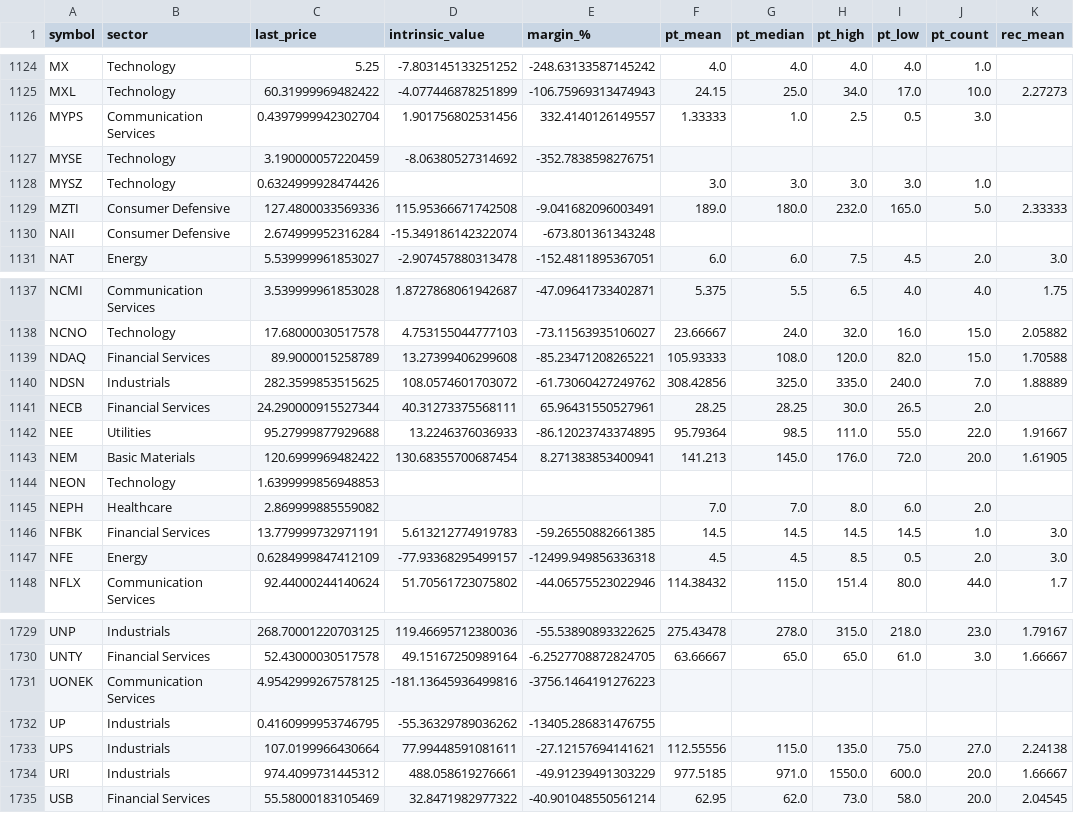
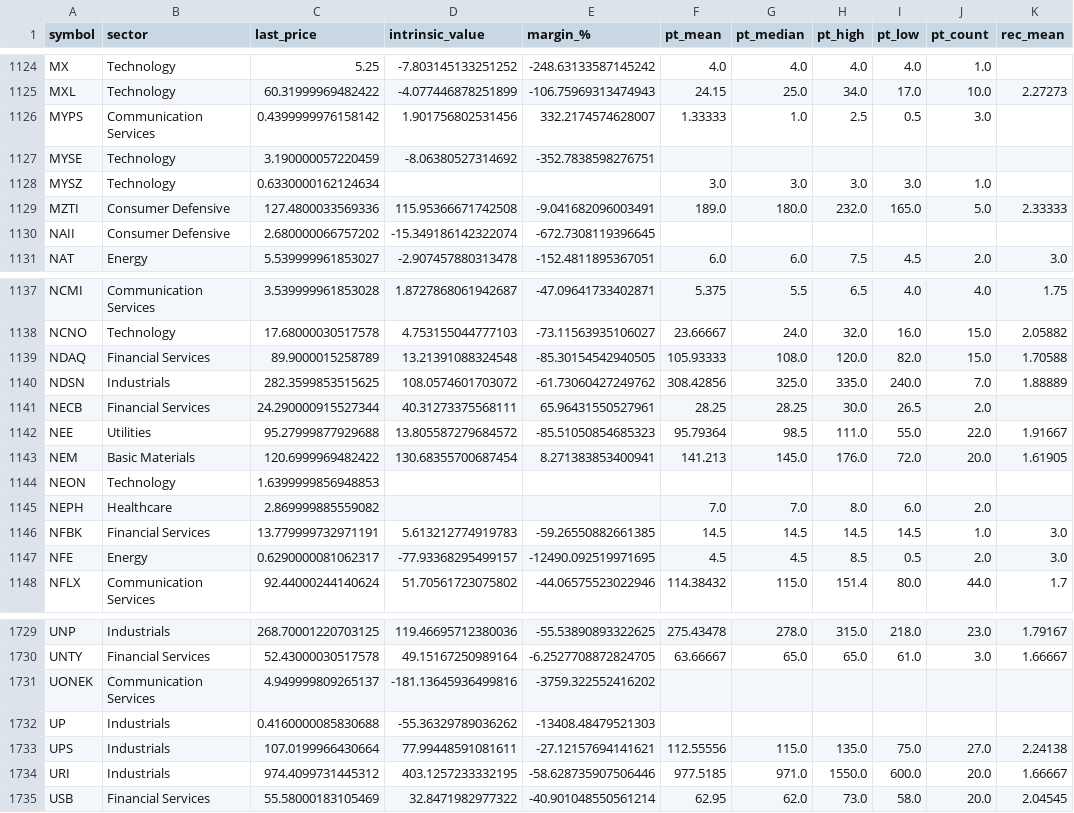
Before and after one commit to babeltechdev/thai-stock-data, a CSV file: intrinsic_values_US_best.csv, drawn as a sheet; only a part is shown, gaps mark what is left out; the diff covers the shown part only; the diff names each change by its address in the sheet, - before the commit and + after, or states it on an @@ line.

```diff
--- a/intrinsic_values_US_best.csv
+++ b/intrinsic_values_US_best.csv
-C1126 (last_price): 0.4397999942302704
+C1126 (last_price): 0.4399999976158142
-E1126 (margin_%): 332.4140126149557
+E1126 (margin_%): 332.2174574628007
-C1128 (last_price): 0.6324999928474426
+C1128 (last_price): 0.6330000162124634
-C1130 (last_price): 2.674999952316284
+C1130 (last_price): 2.680000066757202
-E1130 (margin_%): -673.801361343248
+E1130 (margin_%): -672.7308119396645
-D1139 (intrinsic_value): 13.27399406299608
+D1139 (intrinsic_value): 13.21391088324548
-E1139 (margin_%): -85.23471208265221
+E1139 (margin_%): -85.30154542940505
-D1142 (intrinsic_value): 13.2246376036933
+D1142 (intrinsic_value): 13.805587279684572
-E1142 (margin_%): -86.12023743374895
+E1142 (margin_%): -85.51050854685323
-C1147 (last_price): 0.6284999847412109
+C1147 (last_price): 0.6290000081062317
-E1147 (margin_%): -12499.949856336318
+E1147 (margin_%): -12490.092519971695
-C1731 (last_price): 4.9542999267578125
+C1731 (last_price): 4.949999809265137
-E1731 (margin_%): -3756.1464191276223
+E1731 (margin_%): -3759.322552416202
-C1732 (last_price): 0.4160999953746795
+C1732 (last_price): 0.4160000085830688
-E1732 (margin_%): -13405.286831476755
+E1732 (margin_%): -13408.48479521303
-D1734 (intrinsic_value): 488.058619276661
+D1734 (intrinsic_value): 403.1257233332195
-E1734 (margin_%): -49.91239491303229
+E1734 (margin_%): -58.628735907506446
```
Also changed, not shown: 182 edited cells elsewhere in this file, intrinsic_multi_eps_dcf_TH.csv, intrinsic_multi_eps_dcf_US.csv, 12 other files.
